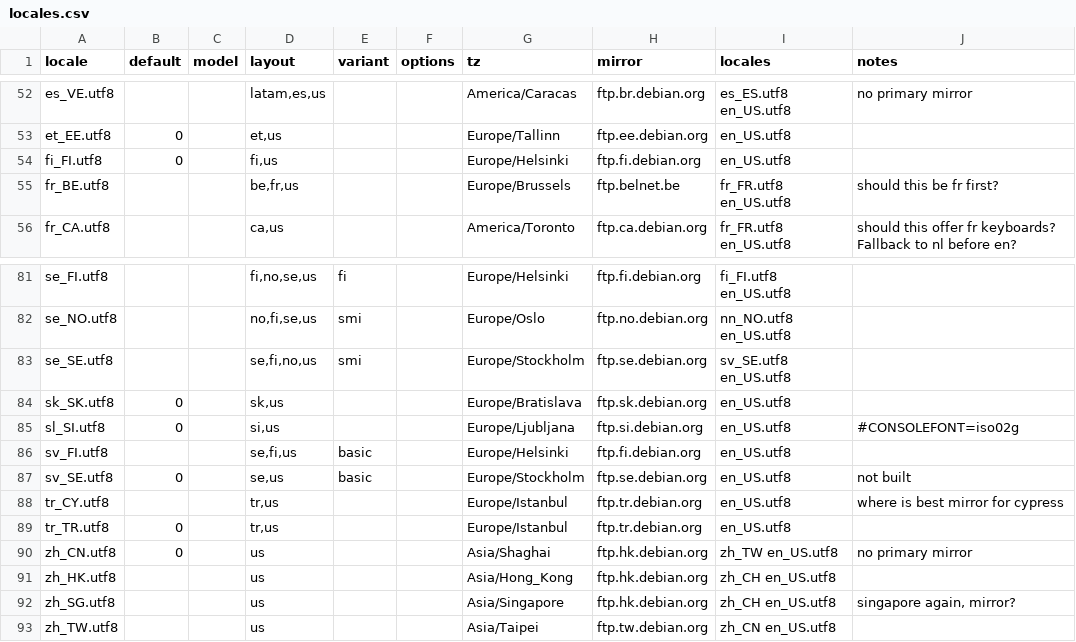
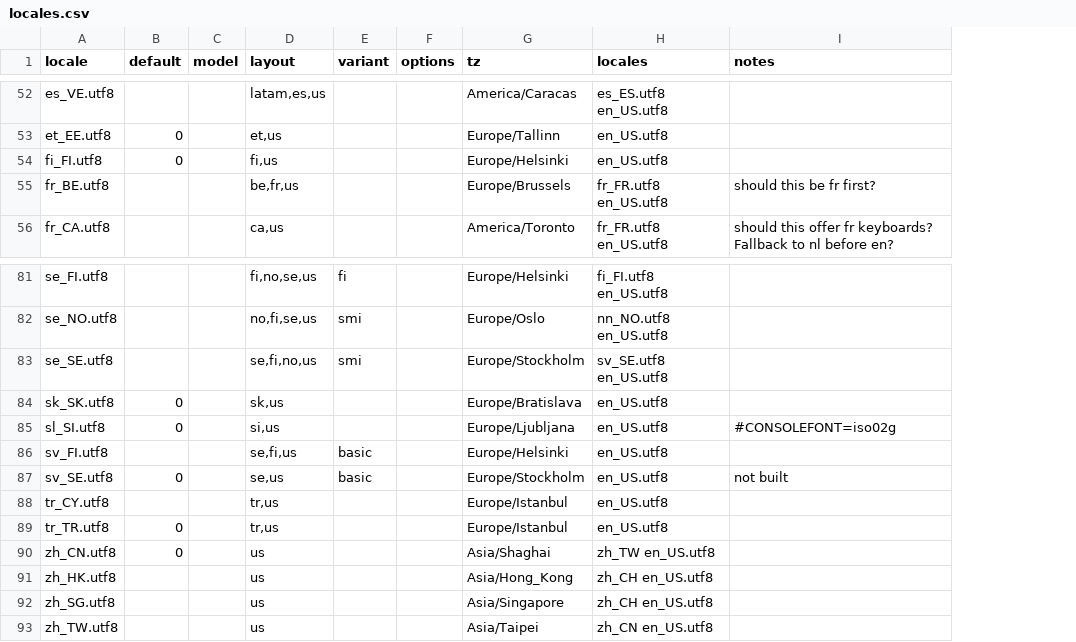
Before and after one commit to fullstory/fll-live-initscripts, a CSV file: share/fll-live-initscripts/locales.csv, drawn as a sheet; only a part is shown, gaps mark what is left out; removed rows and columns are numbered as before the commit, all else as after; the diff covers the shown part only; the diff names each change by its address in the sheet, - before the commit and + after, or states it on an @@ line.

Commit message:
drop regional specific overrides for Debian mirrors

```diff
--- a/share/fll-live-initscripts/locales.csv
+++ b/share/fll-live-initscripts/locales.csv
-column H (mirror), rows 52-56: ftp.br.debian.org | ftp.ee.debian.org | ftp.fi.debian.org | ftp.belnet.be | ftp.ca.debian.org; rows 81-93: ftp.fi.debian.org | ftp.no.debian.org | ftp.se.debian.org | ftp.sk.debian.org | ftp.si.debian.org | ftp.fi.debian.org | ftp.se.debian.org | ftp.tr.debian.org | ftp.tr.debian.org | ftp.hk.debian.org | ftp.hk.debian.org | ftp.hk.debian.org | ftp.tw.debian.org
-I52 (notes): no primary mirror
+I52 (notes): (empty)
-I88 (notes): where is best mirror for cypress
+I88 (notes): (empty)
-I90 (notes): no primary mirror
+I90 (notes): (empty)
-I92 (notes): singapore again, mirror?
+I92 (notes): (empty)
```
Also changed, not shown: 35 edited cells elsewhere in this file, 3 other files.
